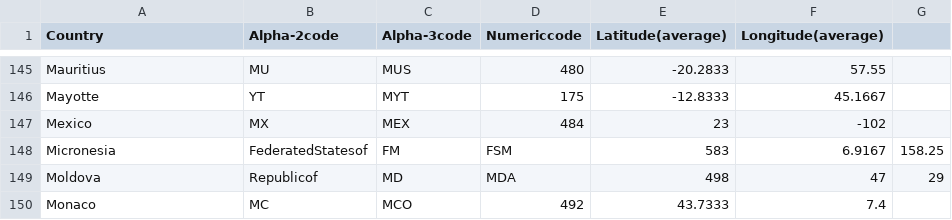
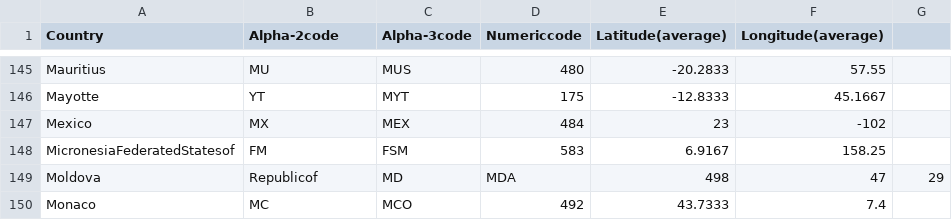
Before and after one commit to wmgeolab/geoBoundaryBot, a CSV file: dta/iso_3166_1_alpha_3.csv, drawn as a sheet; only a part is shown, gaps mark what is left out.

Commit message:
Update iso_3166_1_alpha_3.csv

```diff
--- a/dta/iso_3166_1_alpha_3.csv
+++ b/dta/iso_3166_1_alpha_3.csv
@@ -147,3 +147,3 @@ Mayotte,YT,MYT,175,-12.8333,45.1667
 Mexico,MX,MEX,484,23,-102
-Micronesia,FederatedStatesof,FM,FSM,583,6.9167,158.25
+MicronesiaFederatedStatesof,FM,FSM,583,6.9167,158.25
 Moldova,Republicof,MD,MDA,498,47,29
```
